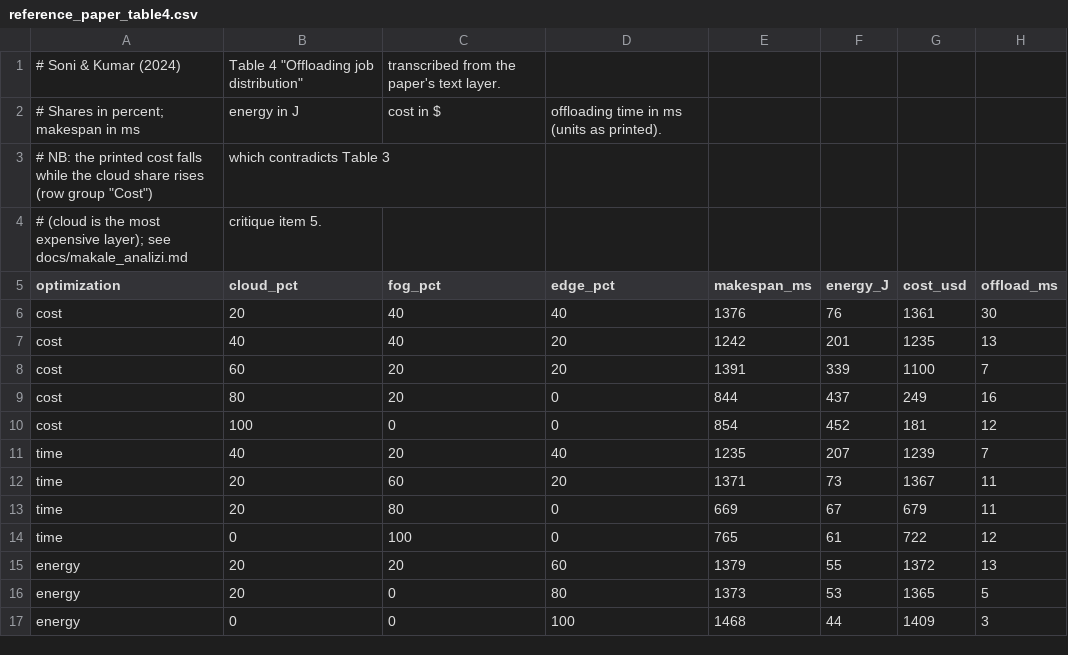
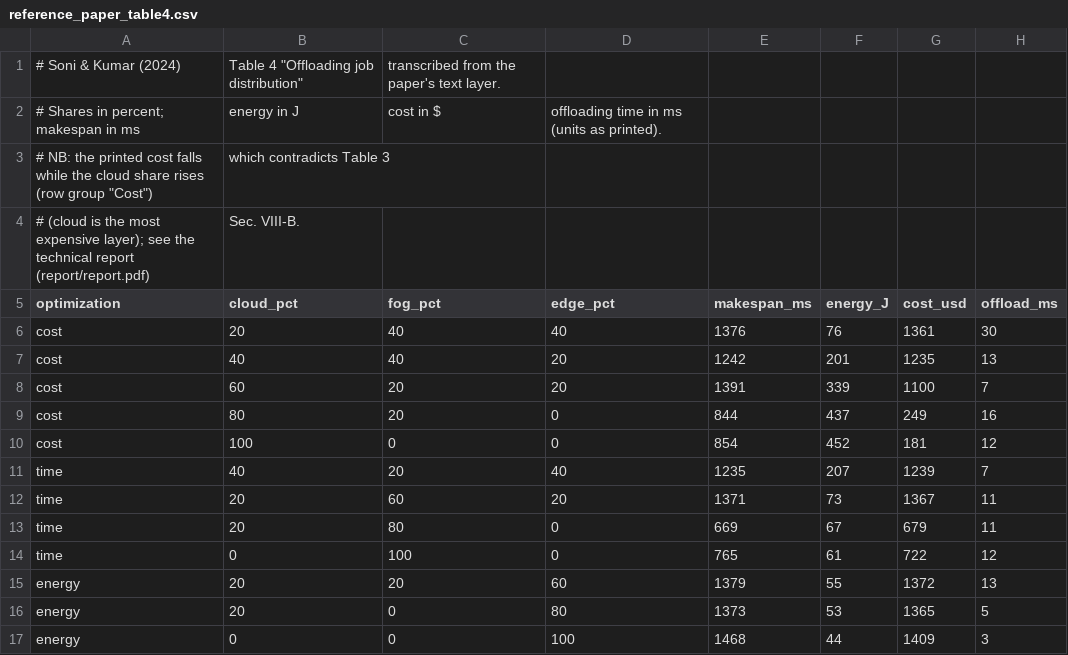
Before and after one commit to pinarlizeynep/bulanikMantik, a CSV file: data/reference_paper_table4.csv, drawn as a sheet; removed rows and columns are numbered as before the commit, all else as after; the diff names each change by its address in the sheet, - before the commit and + after, or states it on an @@ line.

Commit message:
Ignore private notes and point references to the technical report

```diff
--- a/data/reference_paper_table4.csv
+++ b/data/reference_paper_table4.csv
-row 4: # (cloud is the most expensive layer); see docs/makale_analizi.md | critique item 5.
+row 4: # (cloud is the most expensive layer); see the technical report (report/report.pdf) | Sec. VIII-B.
```
Also changed, not shown: 6 other files.
